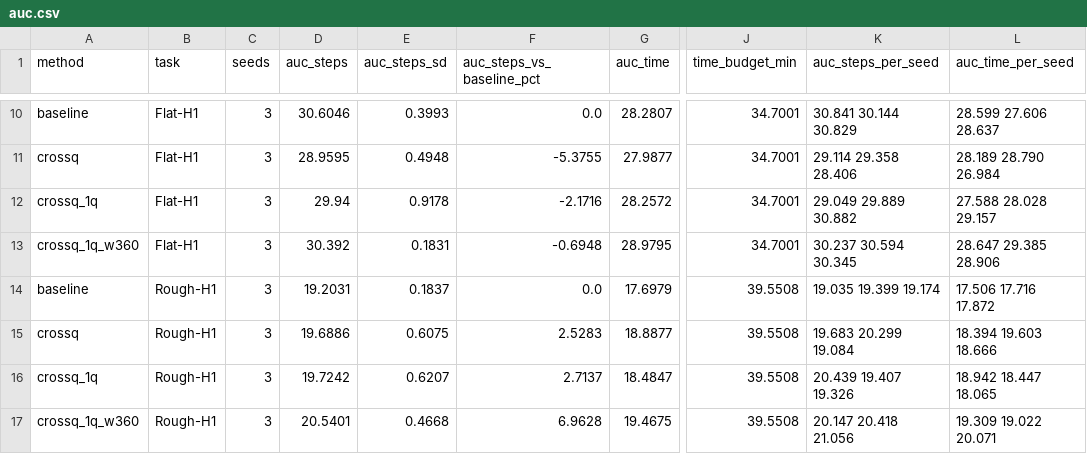
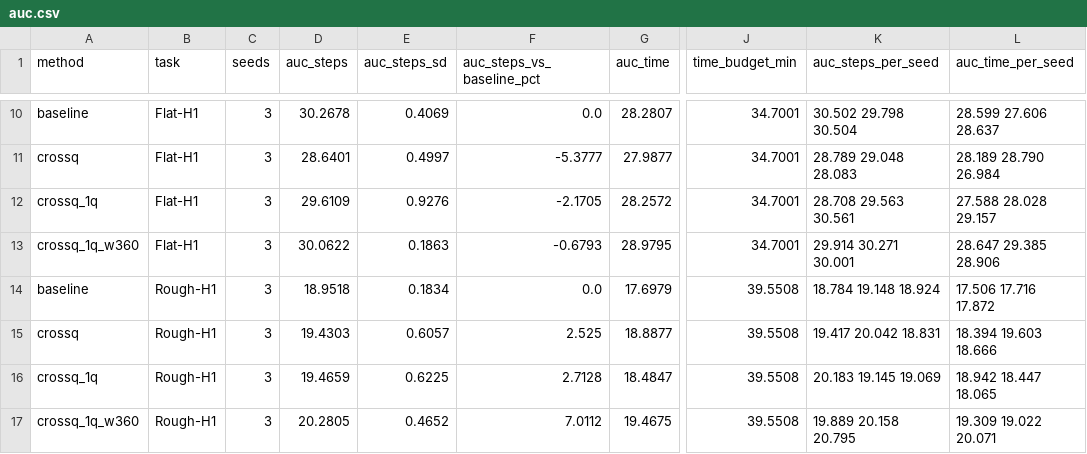
Before and after one commit to jasujanish/16831FinalProject, a CSV file: results/nish/plots/auc.csv, drawn as a sheet; only a part is shown, gaps mark what is left out; the diff covers the shown part only; the diff names each change by its address in the sheet, - before the commit and + after, or states it on an @@ line.

```diff
--- a/results/nish/plots/auc.csv
+++ b/results/nish/plots/auc.csv
-D10 (auc_steps): 30.6046
+D10 (auc_steps): 30.2678
-E10 (auc_steps_sd): 0.3993
+E10 (auc_steps_sd): 0.4069
-K10 (auc_steps_per_seed): 30.841 30.144 30.829
+K10 (auc_steps_per_seed): 30.502 29.798 30.504
-D11 (auc_steps): 28.9595
+D11 (auc_steps): 28.6401
-E11 (auc_steps_sd): 0.4948
+E11 (auc_steps_sd): 0.4997
-F11 (auc_steps_vs_baseline_pct): -5.3755
+F11 (auc_steps_vs_baseline_pct): -5.3777
-K11 (auc_steps_per_seed): 29.114 29.358 28.406
+K11 (auc_steps_per_seed): 28.789 29.048 28.083
-D12 (auc_steps): 29.94
+D12 (auc_steps): 29.6109
-E12 (auc_steps_sd): 0.9178
+E12 (auc_steps_sd): 0.9276
-F12 (auc_steps_vs_baseline_pct): -2.1716
+F12 (auc_steps_vs_baseline_pct): -2.1705
-K12 (auc_steps_per_seed): 29.049 29.889 30.882
+K12 (auc_steps_per_seed): 28.708 29.563 30.561
-D13 (auc_steps): 30.392
+D13 (auc_steps): 30.0622
-E13 (auc_steps_sd): 0.1831
+E13 (auc_steps_sd): 0.1863
-F13 (auc_steps_vs_baseline_pct): -0.6948
+F13 (auc_steps_vs_baseline_pct): -0.6793
-K13 (auc_steps_per_seed): 30.237 30.594 30.345
+K13 (auc_steps_per_seed): 29.914 30.271 30.001
-D14 (auc_steps): 19.2031
+D14 (auc_steps): 18.9518
-E14 (auc_steps_sd): 0.1837
+E14 (auc_steps_sd): 0.1834
-K14 (auc_steps_per_seed): 19.035 19.399 19.174
+K14 (auc_steps_per_seed): 18.784 19.148 18.924
-D15 (auc_steps): 19.6886
+D15 (auc_steps): 19.4303
-E15 (auc_steps_sd): 0.6075
+E15 (auc_steps_sd): 0.6057
-F15 (auc_steps_vs_baseline_pct): 2.5283
+F15 (auc_steps_vs_baseline_pct): 2.525
-K15 (auc_steps_per_seed): 19.683 20.299 19.084
+K15 (auc_steps_per_seed): 19.417 20.042 18.831
-D16 (auc_steps): 19.7242
+D16 (auc_steps): 19.4659
-E16 (auc_steps_sd): 0.6207
+E16 (auc_steps_sd): 0.6225
-F16 (auc_steps_vs_baseline_pct): 2.7137
+F16 (auc_steps_vs_baseline_pct): 2.7128
-K16 (auc_steps_per_seed): 20.439 19.407 19.326
+K16 (auc_steps_per_seed): 20.183 19.145 19.069
-D17 (auc_steps): 20.5401
+D17 (auc_steps): 20.2805
-E17 (auc_steps_sd): 0.4668
+E17 (auc_steps_sd): 0.4652
-F17 (auc_steps_vs_baseline_pct): 6.9628
+F17 (auc_steps_vs_baseline_pct): 7.0112
-K17 (auc_steps_per_seed): 20.147 20.418 21.056
+K17 (auc_steps_per_seed): 19.889 20.158 20.795
```
Also changed, not shown: 30 edited cells elsewhere in this file, results/rafay/plots/auc.csv, 8 other files.
